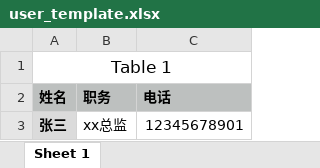
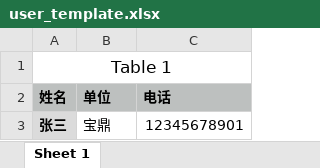
Before and after one commit to lzbgt/exhibition-svc-golang, an Excel workbook: user_template.xlsx, sheet Sheet 1, drawn as a sheet; values as stored, in another font and other column widths than the file's, no borders; the diff names each change by its address in the sheet, - before the commit and + after, or states it on an @@ line.

```diff
--- a/user_template.xlsx (sheet Sheet 1)
+++ b/user_template.xlsx (sheet Sheet 1)
-B2: 职务
+B2: 单位
-B3 (单位): xx总监
+B3 (单位): 宝鼎
```
Also changed, not shown: 1 other file.
